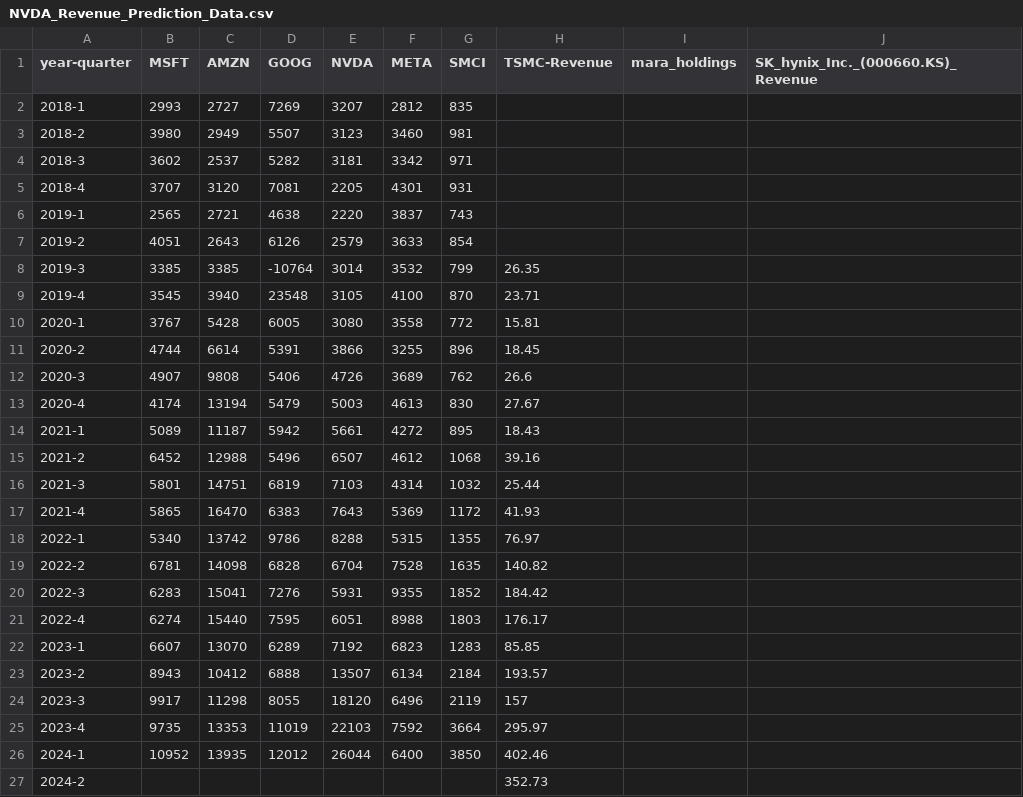
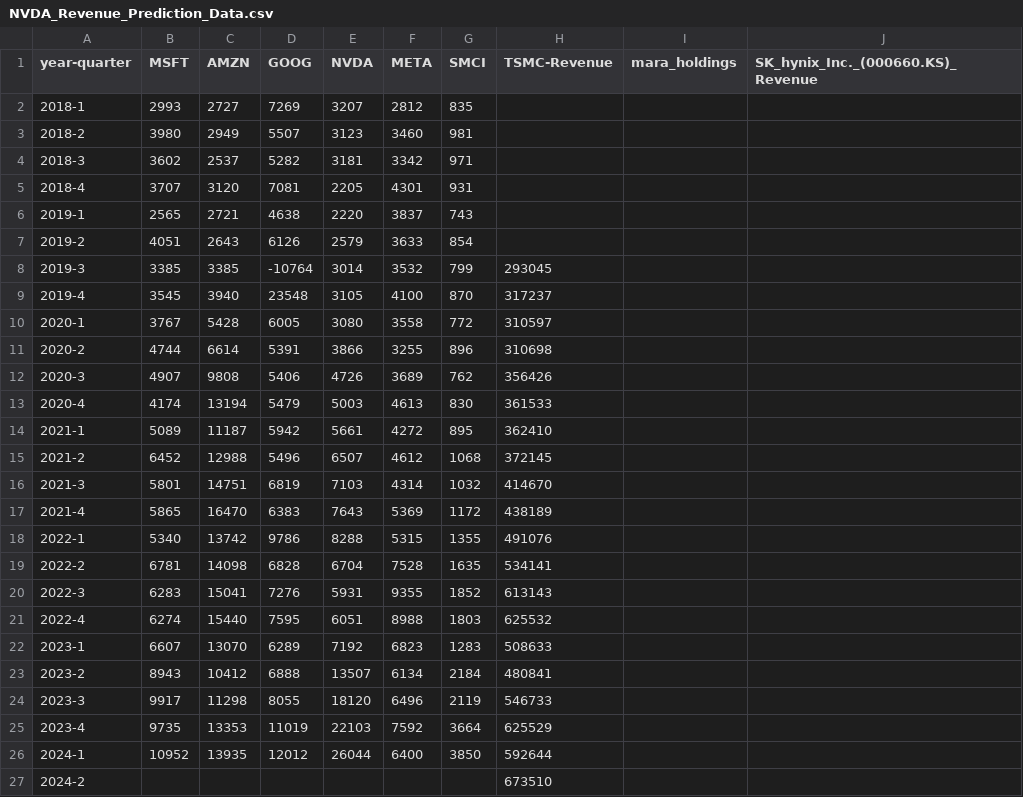
Before and after one commit to SimionFlorin/NVDA-Revenue-Prediction, a CSV file: NVDA_Revenue_Prediction_Data.csv, drawn as a sheet.

```diff
--- a/NVDA_Revenue_Prediction_Data.csv
+++ b/NVDA_Revenue_Prediction_Data.csv
@@ -7,21 +7,21 @@ year-quarter,MSFT,AMZN,GOOG,NVDA,META,SMCI,TSMC-Revenue,mara_holdings,SK_hynix_I
 2019-2,4051,2643,6126,2579,3633,854,,,
-2019-3,3385,3385,-10764,3014,3532,799,26.35,,
-2019-4,3545,3940,23548,3105,4100,870,23.71,,
-2020-1,3767,5428,6005,3080,3558,772,15.81,,
-2020-2,4744,6614,5391,3866,3255,896,18.45,,
-2020-3,4907,9808,5406,4726,3689,762,26.6,,
-2020-4,4174,13194,5479,5003,4613,830,27.67,,
-2021-1,5089,11187,5942,5661,4272,895,18.43,,
-2021-2,6452,12988,5496,6507,4612,1068,39.16,,
-2021-3,5801,14751,6819,7103,4314,1032,25.44,,
-2021-4,5865,16470,6383,7643,5369,1172,41.93,,
-2022-1,5340,13742,9786,8288,5315,1355,76.97,,
-2022-2,6781,14098,6828,6704,7528,1635,140.82,,
-2022-3,6283,15041,7276,5931,9355,1852,184.42,,
-2022-4,6274,15440,7595,6051,8988,1803,176.17,,
-2023-1,6607,13070,6289,7192,6823,1283,85.85,,
-2023-2,8943,10412,6888,13507,6134,2184,193.57,,
-2023-3,9917,11298,8055,18120,6496,2119,157,,
-2023-4,9735,13353,11019,22103,7592,3664,295.97,,
-2024-1,10952,13935,12012,26044,6400,3850,402.46,,
-2024-2,,,,,,,352.73,,
+2019-3,3385,3385,-10764,3014,3532,799,293045,,
+2019-4,3545,3940,23548,3105,4100,870,317237,,
+2020-1,3767,5428,6005,3080,3558,772,310597,,
+2020-2,4744,6614,5391,3866,3255,896,310698,,
+2020-3,4907,9808,5406,4726,3689,762,356426,,
+2020-4,4174,13194,5479,5003,4613,830,361533,,
+2021-1,5089,11187,5942,5661,4272,895,362410,,
+2021-2,6452,12988,5496,6507,4612,1068,372145,,
+2021-3,5801,14751,6819,7103,4314,1032,414670,,
+2021-4,5865,16470,6383,7643,5369,1172,438189,,
+2022-1,5340,13742,9786,8288,5315,1355,491076,,
+2022-2,6781,14098,6828,6704,7528,1635,534141,,
+2022-3,6283,15041,7276,5931,9355,1852,613143,,
+2022-4,6274,15440,7595,6051,8988,1803,625532,,
+2023-1,6607,13070,6289,7192,6823,1283,508633,,
+2023-2,8943,10412,6888,13507,6134,2184,480841,,
+2023-3,9917,11298,8055,18120,6496,2119,546733,,
+2023-4,9735,13353,11019,22103,7592,3664,625529,,
+2024-1,10952,13935,12012,26044,6400,3850,592644,,
+2024-2,,,,,,,673510,,
```
Also changed, not shown: 2 other files.
